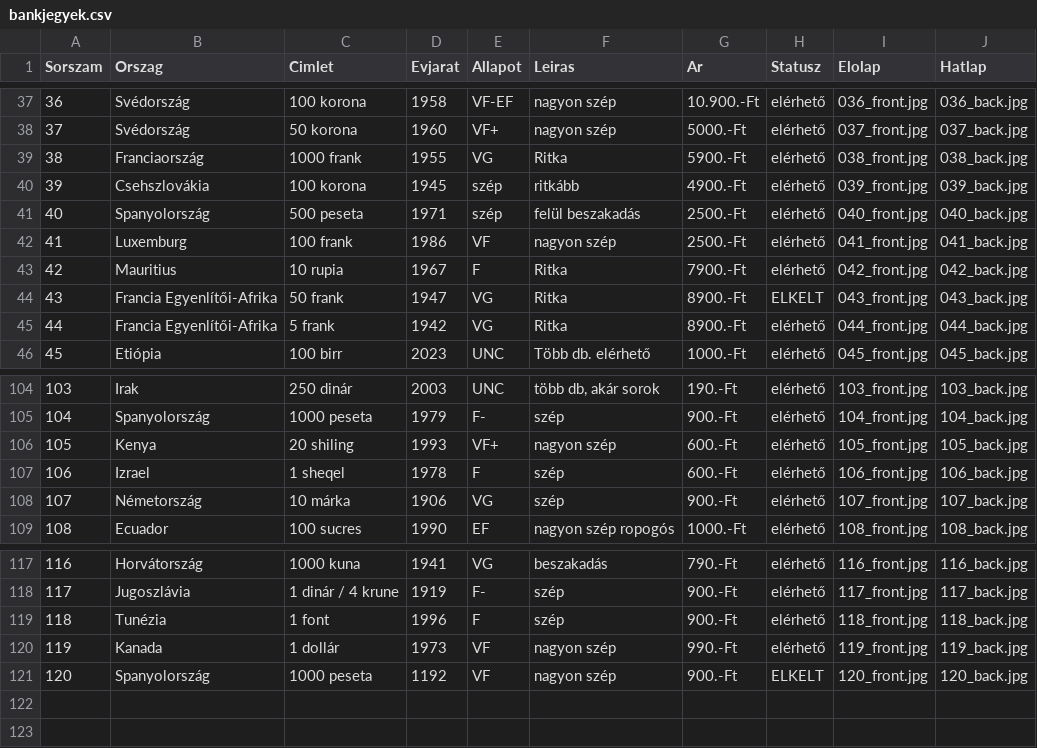
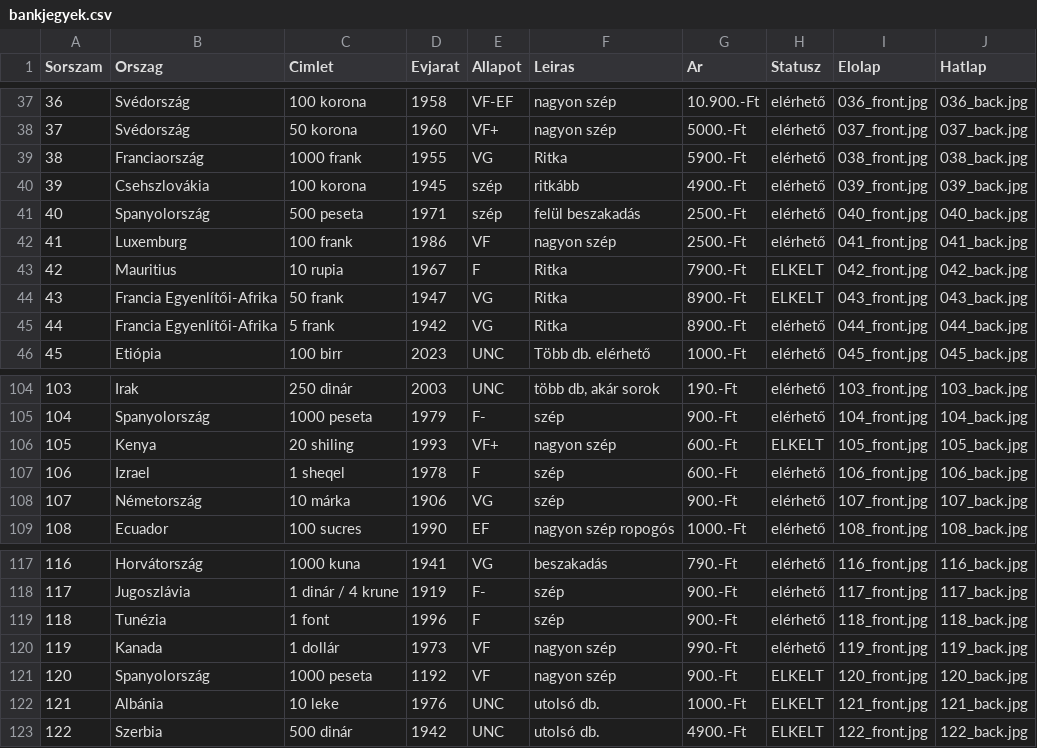
Before and after one commit to KRIPO381/Bankjegyek, a CSV file: bankjegyek.csv, drawn as a sheet; only a part is shown, gaps mark what is left out.

Commit message:
Add files via upload

```diff
--- a/bankjegyek.csv
+++ b/bankjegyek.csv
@@ -42,3 +42,3 @@ Sorszam;Orszag;Cimlet;Evjarat;Allapot;Leiras;Ar;Statusz;Elolap;Hatlap
 41;Luxemburg;100 frank;1986;VF;nagyon szép;2500.-Ft;elérhető;041_front.jpg;041_back.jpg
-42;Mauritius;10 rupia;1967;F;Ritka;7900.-Ft;elérhető;042_front.jpg;042_back.jpg
+42;Mauritius;10 rupia;1967;F;Ritka;7900.-Ft;ELKELT;042_front.jpg;042_back.jpg
 43;Francia Egyenlítői-Afrika;50 frank;1947;VG;Ritka;8900.-Ft;ELKELT;043_front.jpg;043_back.jpg
@@ -105,3 +105,3 @@ Sorszam;Orszag;Cimlet;Evjarat;Allapot;Leiras;Ar;Statusz;Elolap;Hatlap
 104;Spanyolország;1000 peseta;1979;F-;szép;900.-Ft;elérhető;104_front.jpg;104_back.jpg
-105;Kenya;20 shiling;1993;VF+;nagyon szép;600.-Ft;elérhető;105_front.jpg;105_back.jpg
+105;Kenya;20 shiling;1993;VF+;nagyon szép;600.-Ft;ELKELT;105_front.jpg;105_back.jpg
 106;Izrael;1 sheqel;1978;F;szép;600.-Ft;elérhető;106_front.jpg;106_back.jpg
@@ -121 +121,3 @@ Sorszam;Orszag;Cimlet;Evjarat;Allapot;Leiras;Ar;Statusz;Elolap;Hatlap
 120;Spanyolország;1000 peseta;1192;VF;nagyon szép;900.-Ft;ELKELT;120_front.jpg;120_back.jpg
+121;Albánia;10 leke;1976;UNC;utolsó db.;1000.-Ft;ELKELT;121_front.jpg;121_back.jpg
+122;Szerbia;500 dinár;1942;UNC;utolsó db.;4900.-Ft;ELKELT;122_front.jpg;122_back.jpg
```
